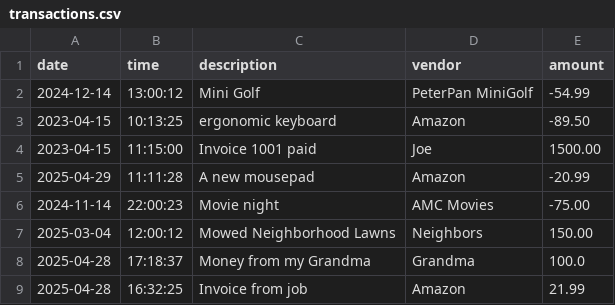
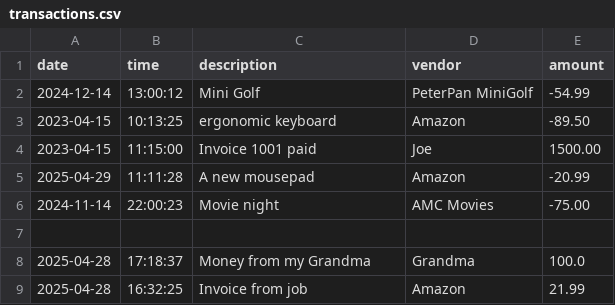
Before and after one commit to krosengr4/Accounting-Ledger, a CSV file: out/production/capstone-1/transactions.csv, drawn as a sheet; the diff names each change by its address in the sheet, - before the commit and + after, or states it on an @@ line.

Commit message:
Added checking to see if the array list is empty before sorting and printing in Reports.java and Ledger.java classes

```diff
--- a/out/production/capstone-1/transactions.csv
+++ b/out/production/capstone-1/transactions.csv
-row 7: 2025-03-04 | 12:00:12 | Mowed Neighborhood Lawns | Neighbors | 150.00
+row 7: (empty)
```
Also changed, not shown: 2 other files.
